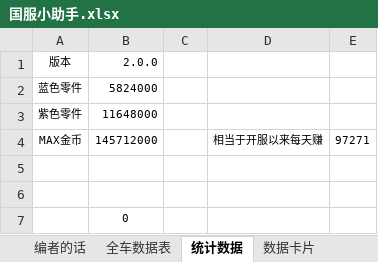
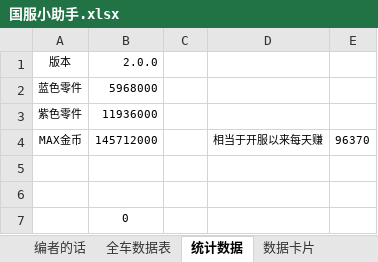
Before and after one commit to a9helper/a9-data, an Excel workbook: 国服小助手.xlsx, sheet 统计数据, drawn as a sheet; values as stored, in another font and other column widths than the file's, no borders; the diff names each change by its address in the sheet, - before the commit and + after, or states it on an @@ line.

```diff
--- a/国服小助手.xlsx (sheet 统计数据)
+++ b/国服小助手.xlsx (sheet 统计数据)
-B2 (2.0.0): 5824000
+B2 (2.0.0): 5968000
-B3 (2.0.0): 11648000
+B3 (2.0.0): 11936000
-E4: 97271
+E4: 96370
```
Also changed, not shown: sheet 全车数据表, sheet 数据卡片, 国际服小助手.xlsx, 1 other file.
